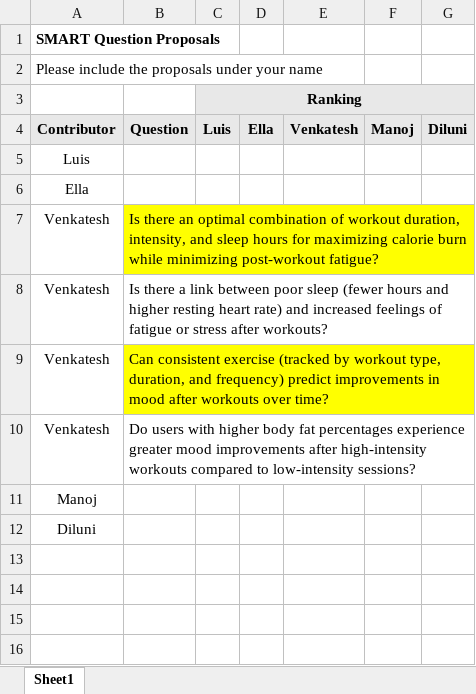
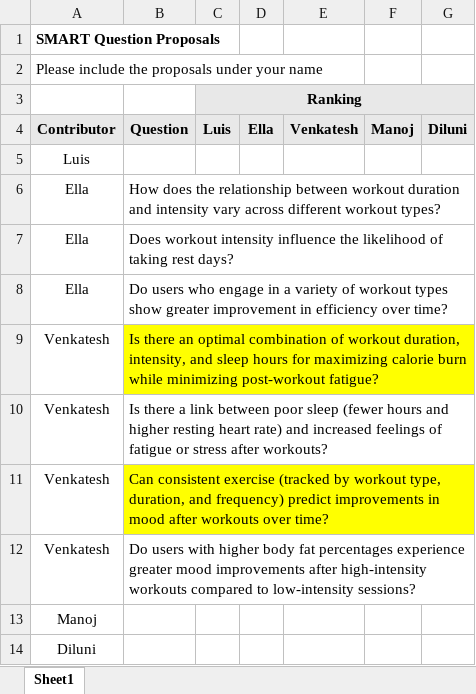
Before and after one commit to luis-gMon/team_galileo, an Excel workbook: midterm/SMART Question Proposals.xlsx, sheet Sheet1, drawn as a sheet; values as stored, in another font and other column widths than the file's, no borders; the diff names each change by its address in the sheet, - before the commit and + after, or states it on an @@ line.

Commit message:
ella proposals

```diff
--- a/midterm/SMART Question Proposals.xlsx (sheet Sheet1)
+++ b/midterm/SMART Question Proposals.xlsx (sheet Sheet1)
-B6 (Question): (empty)
+B6 (Question): How does the relationship between workout duration and intensity vary across different workout types?
+row 7: Ella | Does workout intensity influence the likelihood of taking rest days?
+row 8: Ella | Do users who engage in a variety of workout types show greater improvement in efficiency over time?
```
Also changed, not shown: 1 other file.
